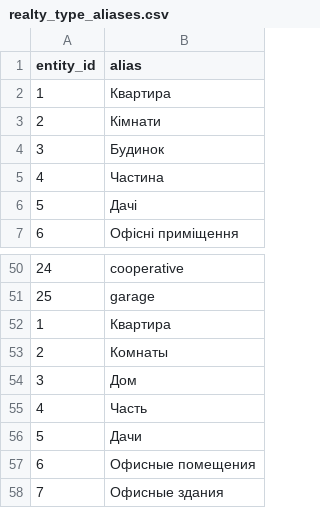
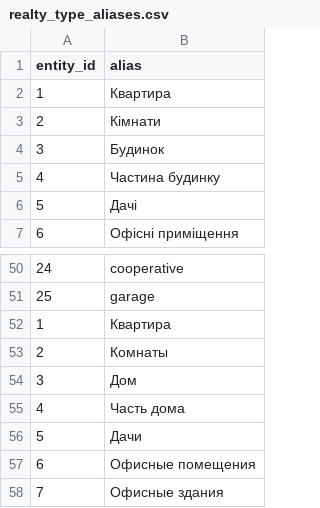
Before and after one commit to Project-Franchise/client-service, a CSV file: service_api/static_data/realty_type_aliases.csv, drawn as a sheet; only a part is shown, gaps mark what is left out.

```diff
--- a/service_api/static_data/realty_type_aliases.csv
+++ b/service_api/static_data/realty_type_aliases.csv
@@ -4,3 +4,3 @@ entity_id,alias
 3,Будинок
-4,Частина
+4,Частина будинку
 5,Дачі
@@ -54,3 +54,3 @@ entity_id,alias
 3,Дом
-4,Часть
+4,Часть дома
 5,Дачи
```
Also changed, not shown: service_api/static_data/operation_type_aliases.csv.
